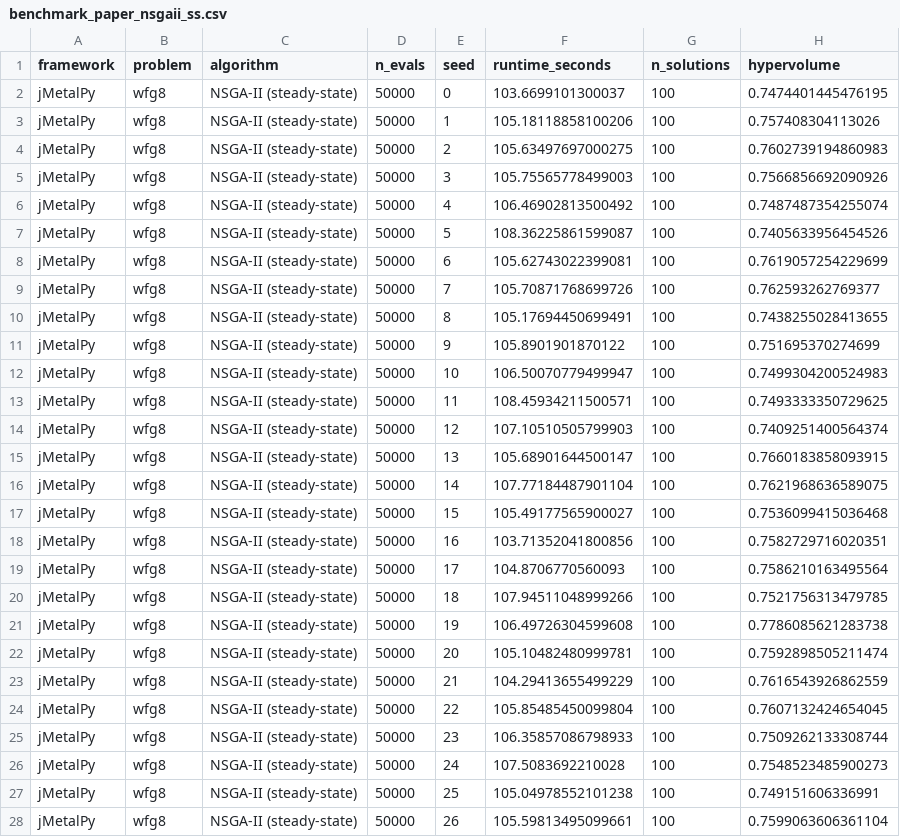
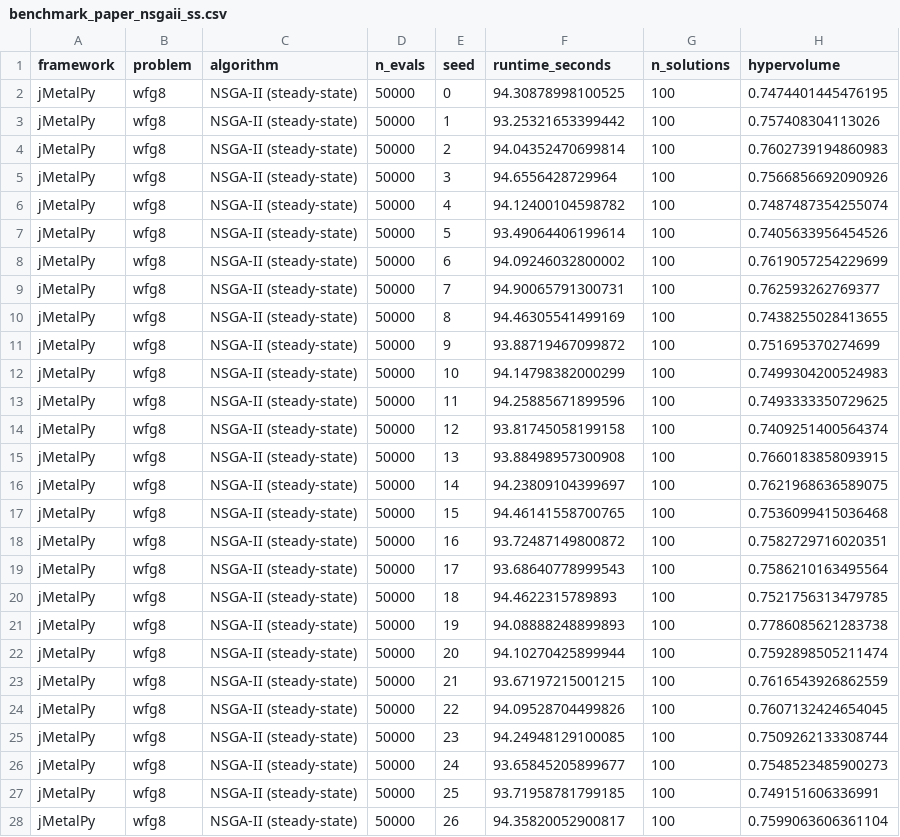
Before and after one commit to NicolasRodriguezUribe/VAMOS, a CSV file: experiments/benchmark_paper_nsgaii_ss.csv, drawn as a sheet; only a part is shown; the diff covers the shown part only.

Commit message:
feat(problem): update benchmark results for NSGA-II steady-state algorithm

```diff
--- a/experiments/benchmark_paper_nsgaii_ss.csv
+++ b/experiments/benchmark_paper_nsgaii_ss.csv
@@ -1,28 +1,28 @@
 framework,problem,algorithm,n_evals,seed,runtime_seconds,n_solutions,hypervolume
-jMetalPy,wfg8,NSGA-II (steady-state),50000,0,103.6699101300037,100,0.7474401445476195
-jMetalPy,wfg8,NSGA-II (steady-state),50000,1,105.18118858100206,100,0.757408304113026
-jMetalPy,wfg8,NSGA-II (steady-state),50000,2,105.63497697000275,100,0.7602739194860983
-jMetalPy,wfg8,NSGA-II (steady-state),50000,3,105.75565778499003,100,0.7566856692090926
-jMetalPy,wfg8,NSGA-II (steady-state),50000,4,106.46902813500492,100,0.7487487354255074
-jMetalPy,wfg8,NSGA-II (steady-state),50000,5,108.36225861599087,100,0.7405633956454526
-jMetalPy,wfg8,NSGA-II (steady-state),50000,6,105.62743022399081,100,0.7619057254229699
-jMetalPy,wfg8,NSGA-II (steady-state),50000,7,105.70871768699726,100,0.762593262769377
-jMetalPy,wfg8,NSGA-II (steady-state),50000,8,105.17694450699491,100,0.7438255028413655
-jMetalPy,wfg8,NSGA-II (steady-state),50000,9,105.8901901870122,100,0.751695370274699
-jMetalPy,wfg8,NSGA-II (steady-state),50000,10,106.50070779499947,100,0.7499304200524983
-jMetalPy,wfg8,NSGA-II (steady-state),50000,11,108.45934211500571,100,0.7493333350729625
-jMetalPy,wfg8,NSGA-II (steady-state),50000,12,107.10510505799903,100,0.7409251400564374
-jMetalPy,wfg8,NSGA-II (steady-state),50000,13,105.68901644500147,100,0.7660183858093915
-jMetalPy,wfg8,NSGA-II (steady-state),50000,14,107.77184487901104,100,0.7621968636589075
-jMetalPy,wfg8,NSGA-II (steady-state),50000,15,105.49177565900027,100,0.7536099415036468
-jMetalPy,wfg8,NSGA-II (steady-state),50000,16,103.71352041800856,100,0.7582729716020351
-jMetalPy,wfg8,NSGA-II (steady-state),50000,17,104.8706770560093,100,0.7586210163495564
-jMetalPy,wfg8,NSGA-II (steady-state),50000,18,107.94511048999266,100,0.7521756313479785
-jMetalPy,wfg8,NSGA-II (steady-state),50000,19,106.49726304599608,100,0.7786085621283738
-jMetalPy,wfg8,NSGA-II (steady-state),50000,20,105.10482480999781,100,0.7592898505211474
-jMetalPy,wfg8,NSGA-II (steady-state),50000,21,104.29413655499229,100,0.7616543926862559
-jMetalPy,wfg8,NSGA-II (steady-state),50000,22,105.85485450099804,100,0.7607132424654045
-jMetalPy,wfg8,NSGA-II (steady-state),50000,23,106.35857086798933,100,0.7509262133308744
-jMetalPy,wfg8,NSGA-II (steady-state),50000,24,107.5083692210028,100,0.7548523485900273
-jMetalPy,wfg8,NSGA-II (steady-state),50000,25,105.04978552101238,100,0.749151606336991
-jMetalPy,wfg8,NSGA-II (steady-state),50000,26,105.59813495099661,100,0.7599063606361104
+jMetalPy,wfg8,NSGA-II (steady-state),50000,0,94.30878998100525,100,0.7474401445476195
+jMetalPy,wfg8,NSGA-II (steady-state),50000,1,93.25321653399442,100,0.757408304113026
+jMetalPy,wfg8,NSGA-II (steady-state),50000,2,94.04352470699814,100,0.7602739194860983
+jMetalPy,wfg8,NSGA-II (steady-state),50000,3,94.6556428729964,100,0.7566856692090926
+jMetalPy,wfg8,NSGA-II (steady-state),50000,4,94.12400104598782,100,0.7487487354255074
+jMetalPy,wfg8,NSGA-II (steady-state),50000,5,93.49064406199614,100,0.7405633956454526
+jMetalPy,wfg8,NSGA-II (steady-state),50000,6,94.09246032800002,100,0.7619057254229699
+jMetalPy,wfg8,NSGA-II (steady-state),50000,7,94.90065791300731,100,0.762593262769377
+jMetalPy,wfg8,NSGA-II (steady-state),50000,8,94.46305541499169,100,0.7438255028413655
+jMetalPy,wfg8,NSGA-II (steady-state),50000,9,93.88719467099872,100,0.751695370274699
+jMetalPy,wfg8,NSGA-II (steady-state),50000,10,94.14798382000299,100,0.7499304200524983
+jMetalPy,wfg8,NSGA-II (steady-state),50000,11,94.25885671899596,100,0.7493333350729625
+jMetalPy,wfg8,NSGA-II (steady-state),50000,12,93.81745058199158,100,0.7409251400564374
+jMetalPy,wfg8,NSGA-II (steady-state),50000,13,93.88498957300908,100,0.7660183858093915
+jMetalPy,wfg8,NSGA-II (steady-state),50000,14,94.23809104399697,100,0.7621968636589075
+jMetalPy,wfg8,NSGA-II (steady-state),50000,15,94.46141558700765,100,0.7536099415036468
+jMetalPy,wfg8,NSGA-II (steady-state),50000,16,93.72487149800872,100,0.7582729716020351
+jMetalPy,wfg8,NSGA-II (steady-state),50000,17,93.68640778999543,100,0.7586210163495564
+jMetalPy,wfg8,NSGA-II (steady-state),50000,18,94.4622315789893,100,0.7521756313479785
+jMetalPy,wfg8,NSGA-II (steady-state),50000,19,94.08888248899893,100,0.7786085621283738
+jMetalPy,wfg8,NSGA-II (steady-state),50000,20,94.10270425899944,100,0.7592898505211474
+jMetalPy,wfg8,NSGA-II (steady-state),50000,21,93.67197215001215,100,0.7616543926862559
+jMetalPy,wfg8,NSGA-II (steady-state),50000,22,94.09528704499826,100,0.7607132424654045
+jMetalPy,wfg8,NSGA-II (steady-state),50000,23,94.24948129100085,100,0.7509262133308744
+jMetalPy,wfg8,NSGA-II (steady-state),50000,24,93.65845205899677,100,0.7548523485900273
+jMetalPy,wfg8,NSGA-II (steady-state),50000,25,93.71958781799185,100,0.749151606336991
+jMetalPy,wfg8,NSGA-II (steady-state),50000,26,94.35820052900817,100,0.7599063606361104
```
Also changed, not shown: 33 edited cells elsewhere in this file.
